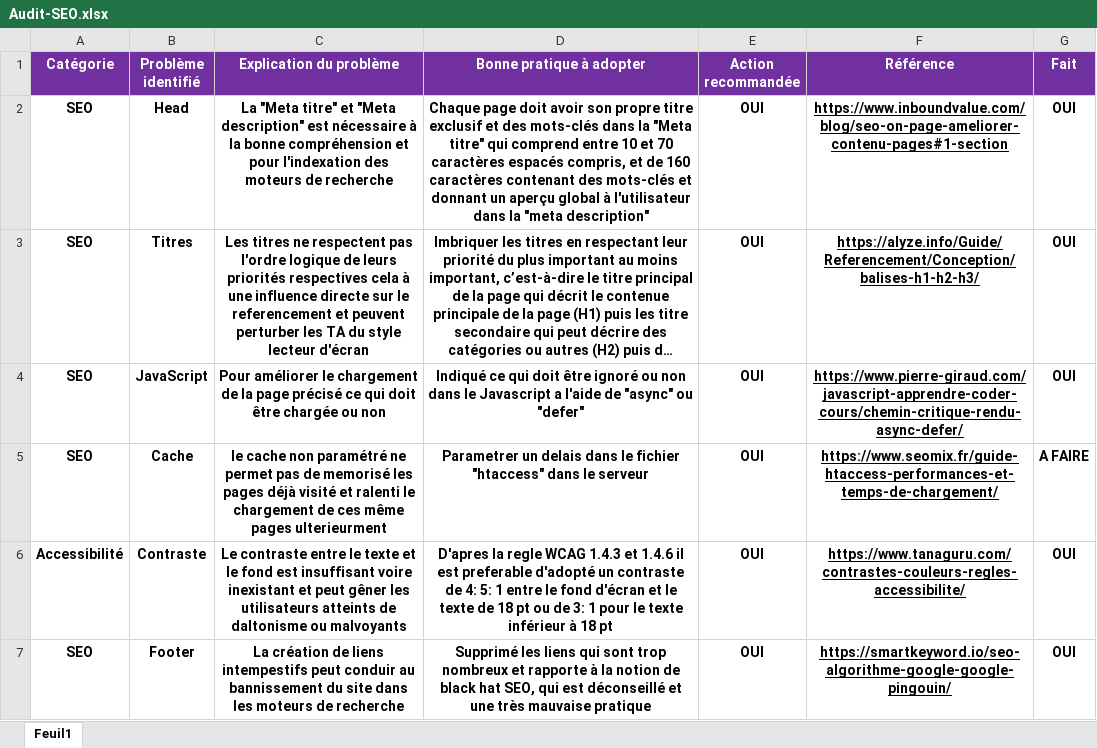
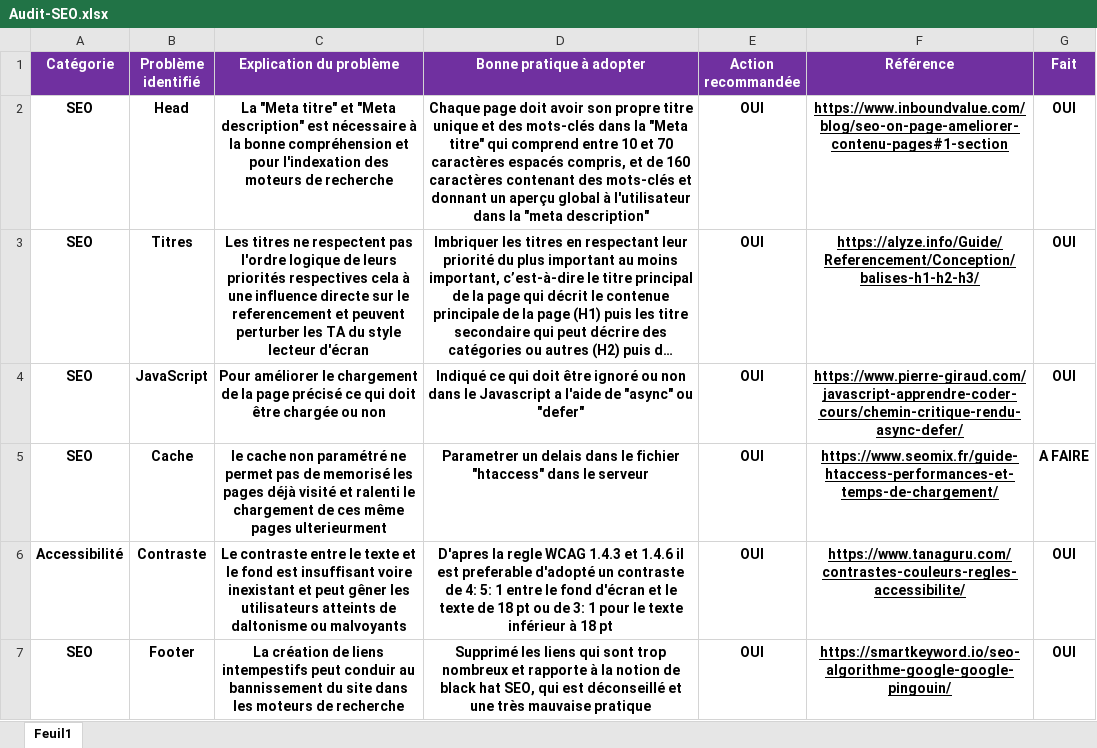
Before and after one commit to Redog932/La-Panthere, an Excel workbook: Audit-SEO.xlsx, sheet Feuil1, drawn as a sheet; only a part is shown; long unchanged cells end in …; values as stored, in another font and other column widths than the file's, no borders; the diff names each change by its address in the sheet, - before the commit and + after, or states it on an @@ line.

```diff
--- a/Audit-SEO.xlsx (sheet Feuil1)
+++ b/Audit-SEO.xlsx (sheet Feuil1)
-D2 (Bonne pratique à adopter): …propre titre exclusif et des…
+D2 (Bonne pratique à adopter): …propre titre unique et des…
```
